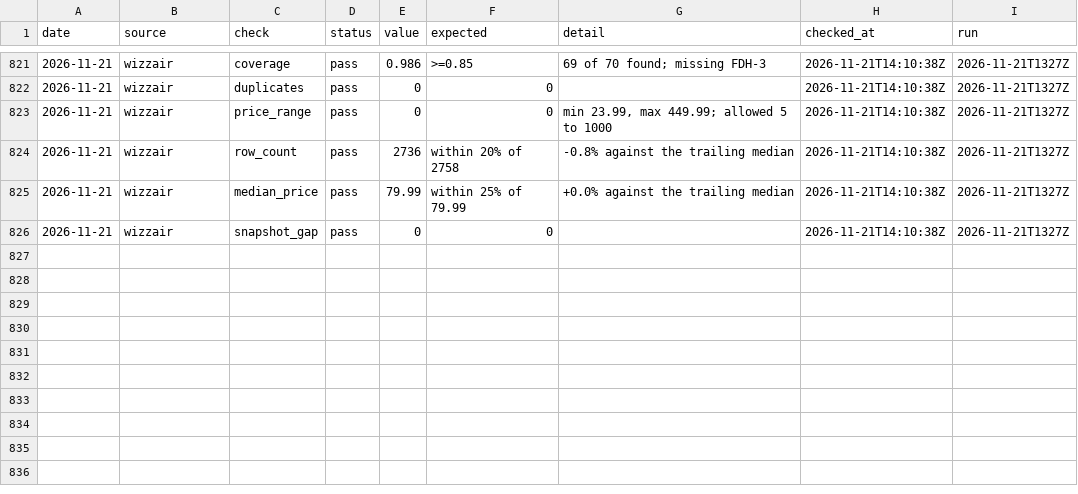
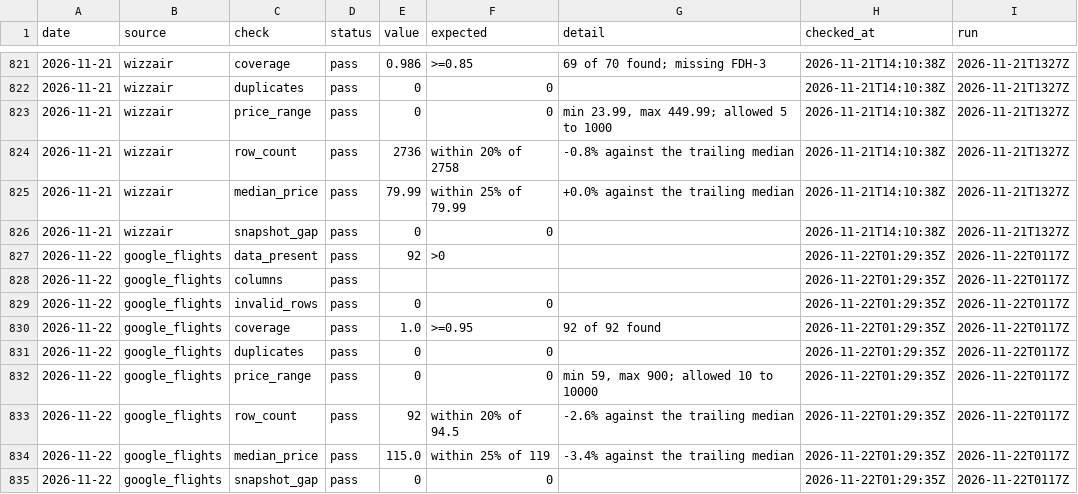
Before and after one commit to bartuturan/germany-flight-fares, a CSV file: data/quality/quality_log.csv, drawn as a sheet; only a part is shown, gaps mark what is left out; the diff names each change by its address in the sheet, - before the commit and + after, or states it on an @@ line.

```diff
--- a/data/quality/quality_log.csv
+++ b/data/quality/quality_log.csv
+row 827: 2026-11-22 | google_flights | data_present | pass | 92 | >0 |  | 2026-11-22T01:29:35Z | 2026-11-22T0117Z
+row 828: 2026-11-22 | google_flights | columns | pass |  |  |  | 2026-11-22T01:29:35Z | 2026-11-22T0117Z
+row 829: 2026-11-22 | google_flights | invalid_rows | pass | 0 | 0 |  | 2026-11-22T01:29:35Z | 2026-11-22T0117Z
+row 830: 2026-11-22 | google_flights | coverage | pass | 1.0 | >=0.95 | 92 of 92 found | 2026-11-22T01:29:35Z | 2026-11-22T0117Z
+row 831: 2026-11-22 | google_flights | duplicates | pass | 0 | 0 |  | 2026-11-22T01:29:35Z | 2026-11-22T0117Z
+row 832: 2026-11-22 | google_flights | price_range | pass | 0 | 0 | min 59, max 900; allowed 10 to 10000 | 2026-11-22T01:29:35Z | 2026-11-22T0117Z
+row 833: 2026-11-22 | google_flights | row_count | pass | 92 | within 20% of 94.5 | -2.6% against the trailing median | 2026-11-22T01:29:35Z | 2026-11-22T0117Z
+row 834: 2026-11-22 | google_flights | median_price | pass | 115.0 | within 25% of 119 | -3.4% against the trailing median | 2026-11-22T01:29:35Z | 2026-11-22T0117Z
+row 835: 2026-11-22 | google_flights | snapshot_gap | pass | 0 | 0 |  | 2026-11-22T01:29:35Z | 2026-11-22T0117Z
```
Also changed, not shown: data/germany_fares_daily_summary.csv, 3 other files.
